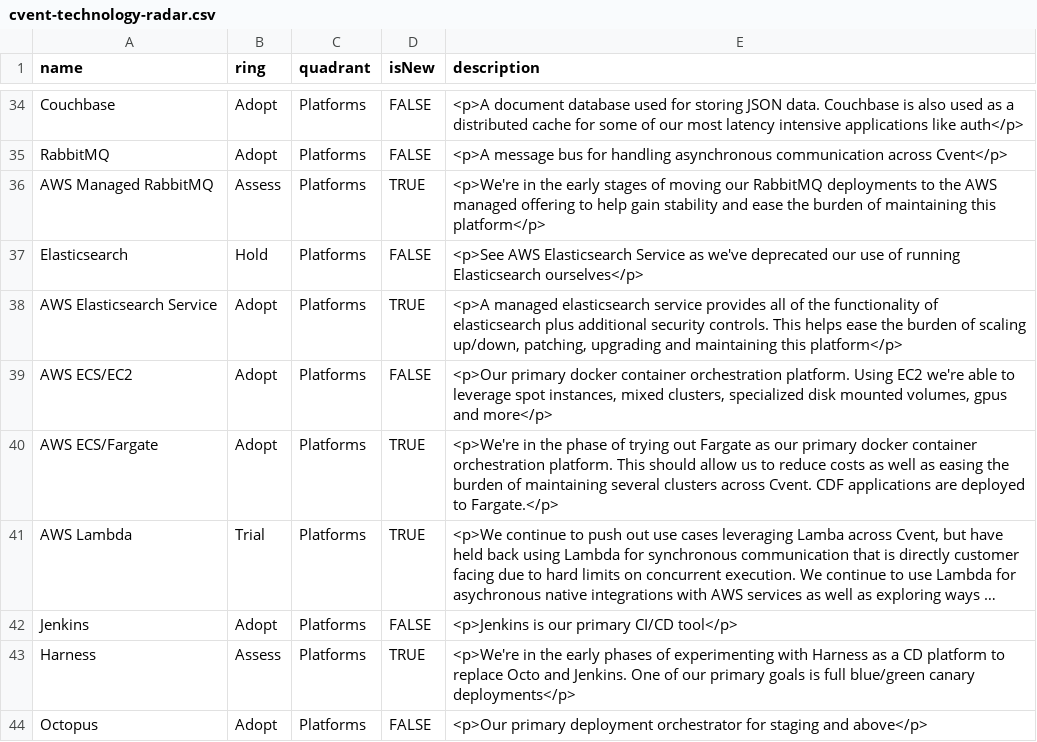
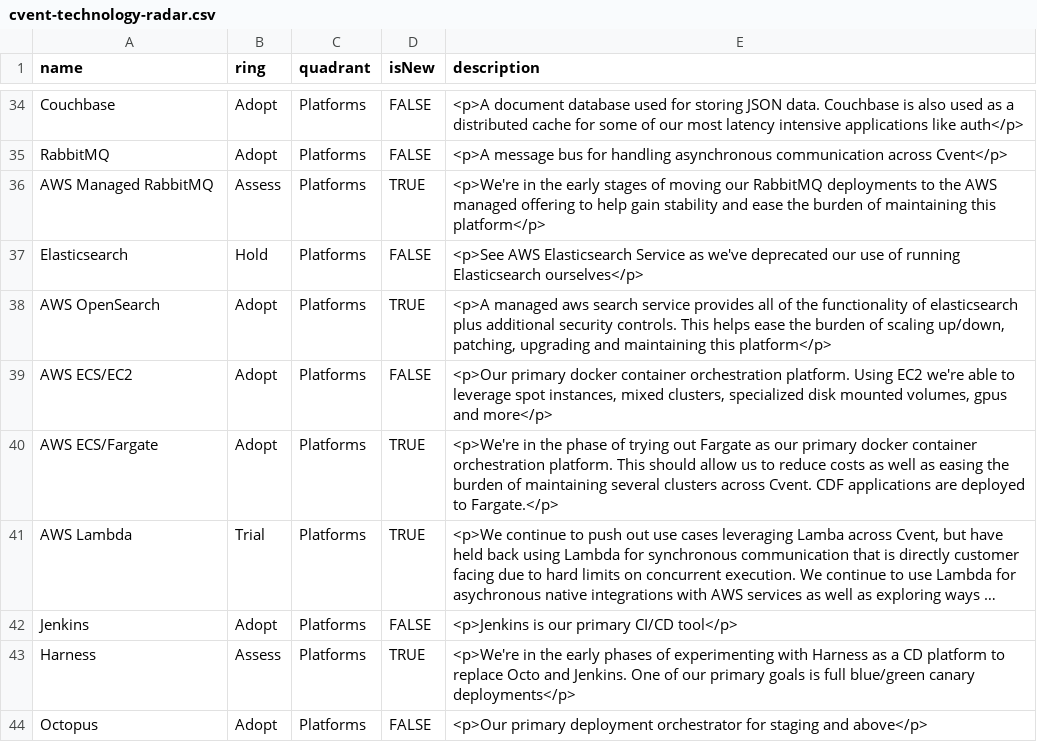
Before and after one commit to cvent/radar, a CSV file: cvent-technology-radar.csv, drawn as a sheet; only a part is shown, gaps mark what is left out; long unchanged cells end in ….

Commit message:
Update cvent-technology-radar.csv

```diff
--- a/cvent-technology-radar.csv
+++ b/cvent-technology-radar.csv
@@ -37,3 +37,3 @@ AWS Managed RabbitMQ,Assess,Platforms,TRUE,<p>We're in the early stages of movin
 Elasticsearch,Hold,Platforms,FALSE,<p>See AWS Elasticsearch Service as we've deprecated our use of running Elasticsearch ourselves</p>
-AWS Elasticsearch Service,Adopt,Platforms,TRUE,"<p>A managed elasticsearch service provides all of the functionality of elasticsearch plus additional security controls. This helps ease the burden of scaling up/down, patching, upgrading and maintaining this platform</p>"
+AWS OpenSearch,Adopt,Platforms,TRUE,"<p>A managed aws search service provides all of the functionality of elasticsearch plus additional security controls. This helps ease the burden of scaling up/down, patching, upgrading and maintaining this platform</p>"
 AWS ECS/EC2,Adopt,Platforms,FALSE,"<p>Our primary docker container orchestration platform. Using EC2 we're able to leverage spot instances, mixed clusters, specialized disk mounted volumes, gpus and more</p>"
```
